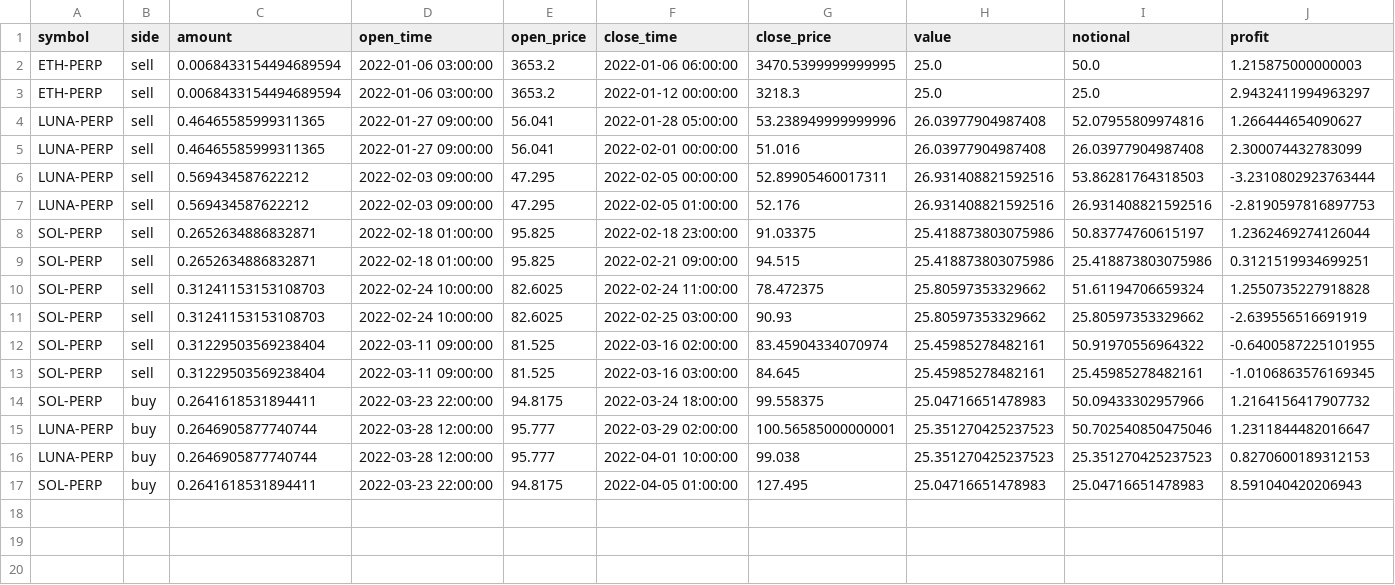
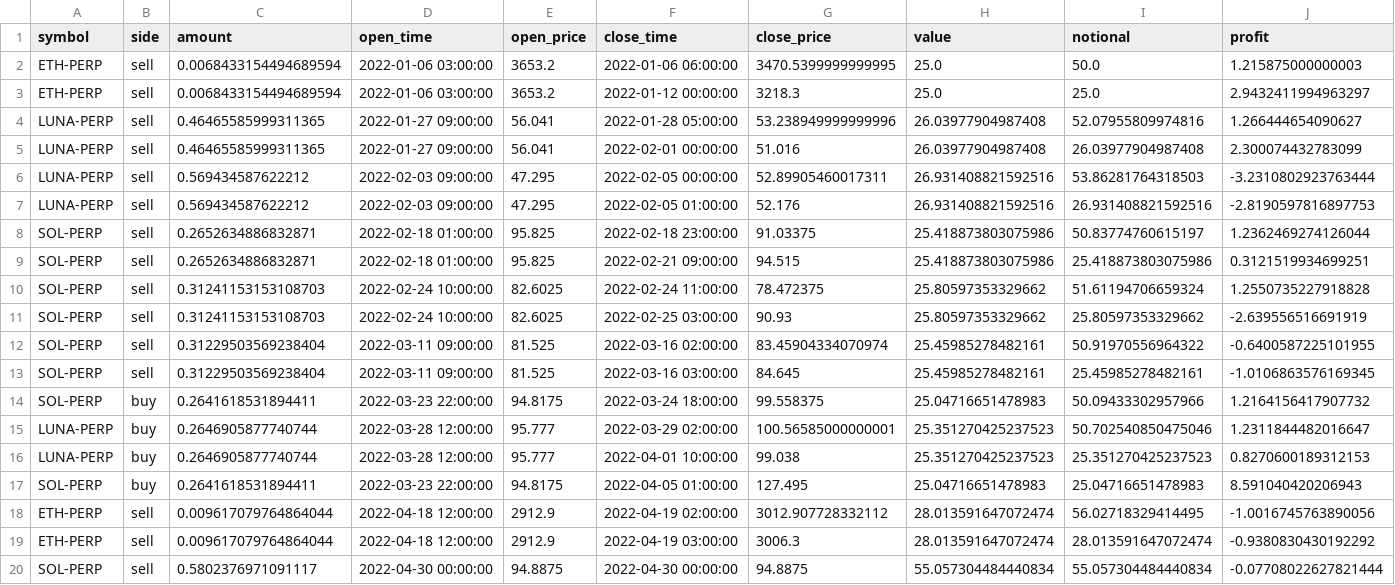
Before and after one commit to neozan/puresed-backtest, a CSV file: backtest/transactions/ultimate.csv, drawn as a sheet; only a part is shown; rows hold the shown columns only; the diff names each change by its address in the sheet, - before the commit and + after, or states it on an @@ line.

```diff
--- a/backtest/transactions/ultimate.csv
+++ b/backtest/transactions/ultimate.csv
+row 18: ETH-PERP | sell | 0.009617079764864044 | 2022-04-18 12:00:00 | 2912.9 | 2022-04-19 02:00:00 | 3012.907728332112 | 28.013591647072474 | 56.02718329414495 | -1.0016745763890056
+row 19: ETH-PERP | sell | 0.009617079764864044 | 2022-04-18 12:00:00 | 2912.9 | 2022-04-19 03:00:00 | 3006.3 | 28.013591647072474 | 28.013591647072474 | -0.9380830430192292
+row 20: SOL-PERP | sell | 0.5802376971091117 | 2022-04-30 00:00:00 | 94.8875 | 2022-04-30 00:00:00 | 94.8875 | 55.057304484440834 | 55.057304484440834 | -0.07708022627821444
```
Also changed, not shown: backtest/transactions/cross.csv, backtest/transactions/cryptoris_15m.csv, 10 other files.
